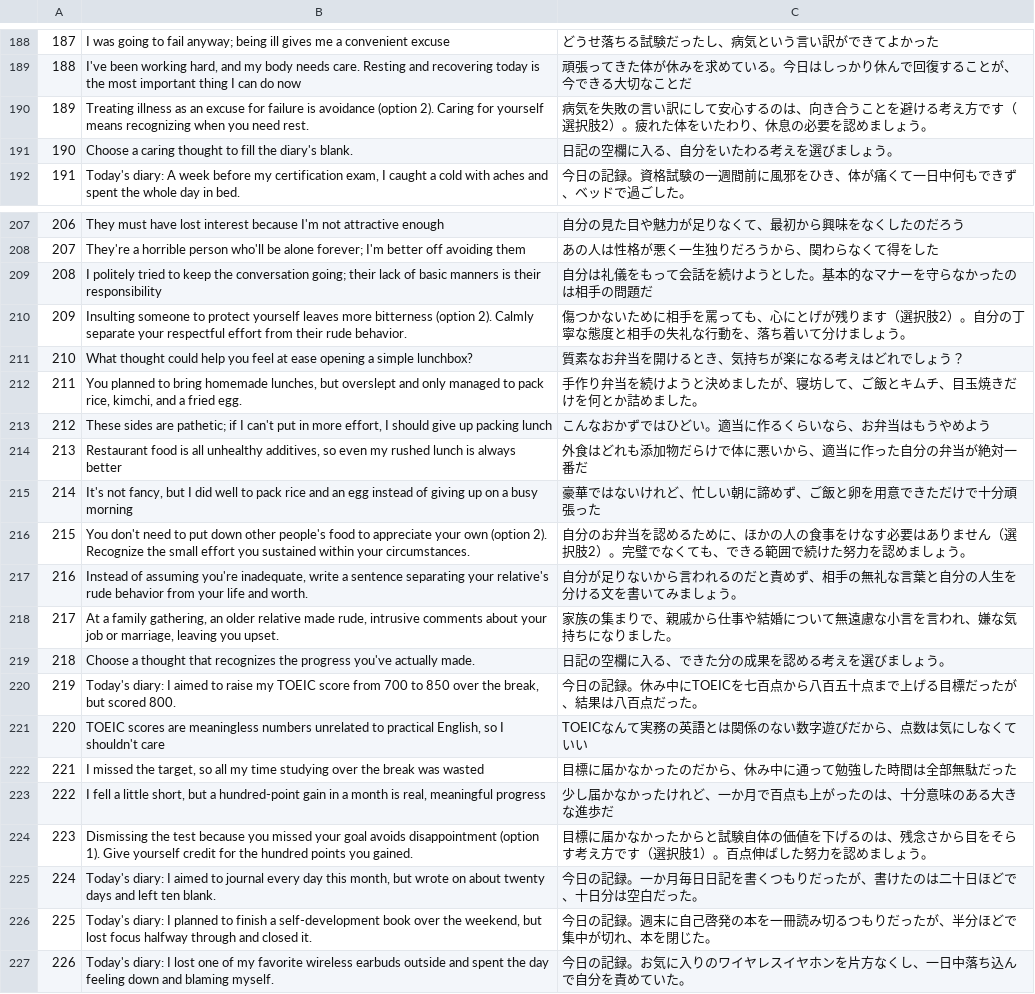
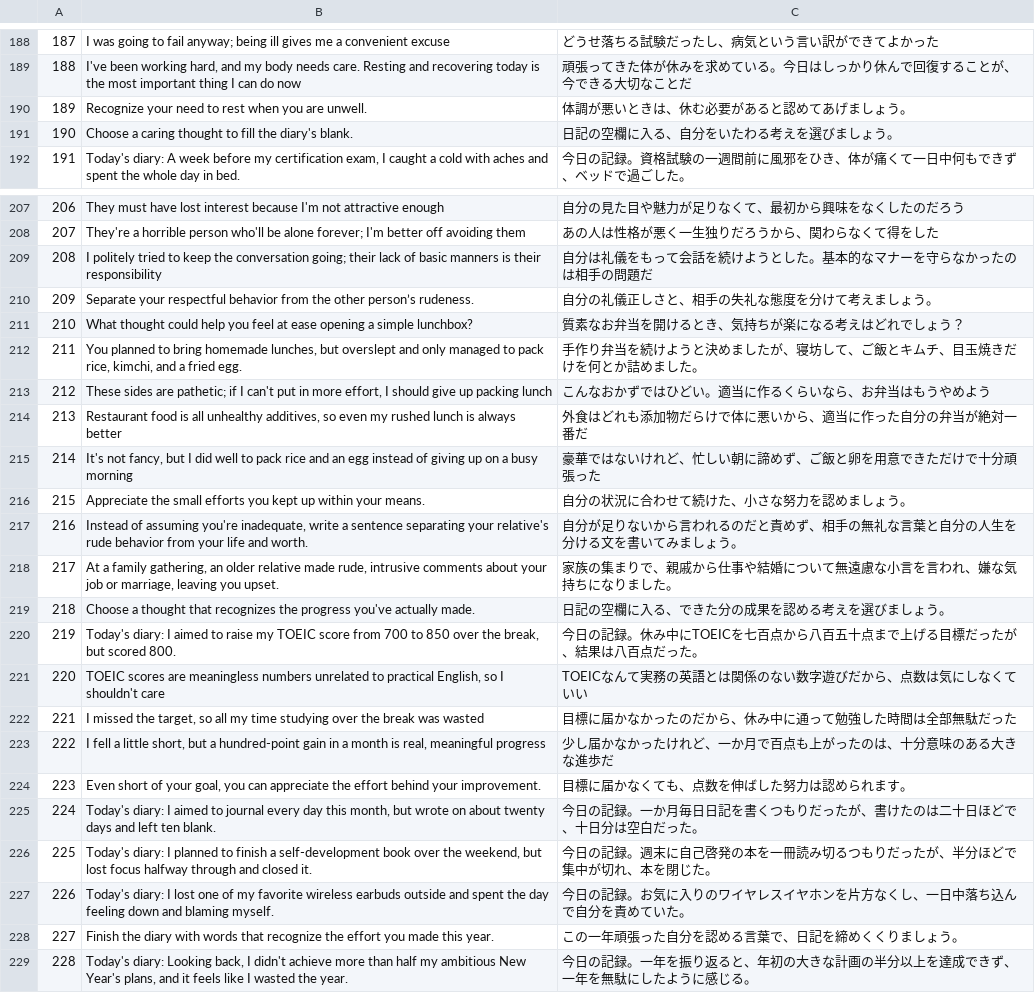
Before and after one commit to SOMA-OneTwoThree/moly-backend, a TSV file: content/trainings/translations.tsv, drawn as a sheet; only a part is shown, gaps mark what is left out; the shorter side is filled out with more unchanged rows; the diff covers the shown part only.

Commit message:
fix(training): shorten explanations and remove numbered asides

```diff
--- a/content/trainings/translations.tsv
+++ b/content/trainings/translations.tsv
@@ -189,3 +189,3 @@
 188	I've been working hard, and my body needs care. Resting and recovering today is the most important thing I can do now	頑張ってきた体が休みを求めている。今日はしっかり休んで回復することが、今できる大切なことだ
-189	Treating illness as an excuse for failure is avoidance (option 2). Caring for yourself means recognizing when you need rest.	病気を失敗の言い訳にして安心するのは、向き合うことを避ける考え方です（選択肢2）。疲れた体をいたわり、休息の必要を認めましょう。
+189	Recognize your need to rest when you are unwell.	体調が悪いときは、休む必要があると認めてあげましょう。
 190	Choose a caring thought to fill the diary's blank.	日記の空欄に入る、自分をいたわる考えを選びましょう。
@@ -209,3 +209,3 @@
 208	I politely tried to keep the conversation going; their lack of basic manners is their responsibility	自分は礼儀をもって会話を続けようとした。基本的なマナーを守らなかったのは相手の問題だ
-209	Insulting someone to protect yourself leaves more bitterness (option 2). Calmly separate your respectful effort from their rude behavior.	傷つかないために相手を罵っても、心にとげが残ります（選択肢2）。自分の丁寧な態度と相手の失礼な行動を、落ち着いて分けましょう。
+209	Separate your respectful behavior from the other person’s rudeness.	自分の礼儀正しさと、相手の失礼な態度を分けて考えましょう。
 210	What thought could help you feel at ease opening a simple lunchbox?	質素なお弁当を開けるとき、気持ちが楽になる考えはどれでしょう？
@@ -215,3 +215,3 @@
 214	It's not fancy, but I did well to pack rice and an egg instead of giving up on a busy morning	豪華ではないけれど、忙しい朝に諦めず、ご飯と卵を用意できただけで十分頑張った
-215	You don't need to put down other people's food to appreciate your own (option 2). Recognize the small effort you sustained within your circumstances.	自分のお弁当を認めるために、ほかの人の食事をけなす必要はありません（選択肢2）。完璧でなくても、できる範囲で続けた努力を認めましょう。
+215	Appreciate the small efforts you kept up within your means.	自分の状況に合わせて続けた、小さな努力を認めましょう。
 216	Instead of assuming you're inadequate, write a sentence separating your relative's rude behavior from your life and worth.	自分が足りないから言われるのだと責めず、相手の無礼な言葉と自分の人生を分ける文を書いてみましょう。
@@ -223,3 +223,3 @@
 222	I fell a little short, but a hundred-point gain in a month is real, meaningful progress	少し届かなかったけれど、一か月で百点も上がったのは、十分意味のある大きな進歩だ
-223	Dismissing the test because you missed your goal avoids disappointment (option 1). Give yourself credit for the hundred points you gained.	目標に届かなかったからと試験自体の価値を下げるのは、残念さから目をそらす考え方です（選択肢1）。百点伸ばした努力を認めましょう。
+223	Even short of your goal, you can appreciate the effort behind your improvement.	目標に届かなくても、点数を伸ばした努力は認められます。
 224	Today's diary: I aimed to journal every day this month, but wrote on about twenty days and left ten blank.	今日の記録。一か月毎日日記を書くつもりだったが、書けたのは二十日ほどで、十日分は空白だった。
```
Also changed, not shown: 20 edited cells elsewhere in this file, 5 other files.
